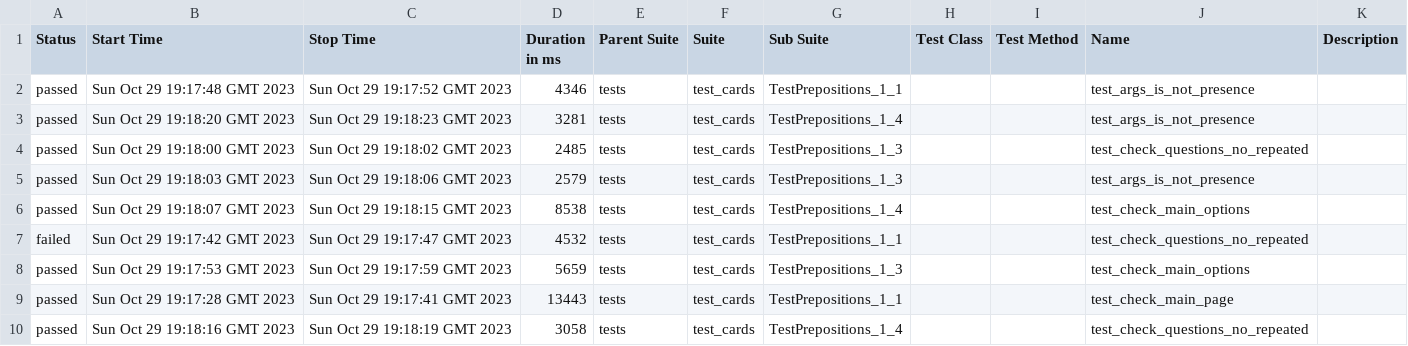
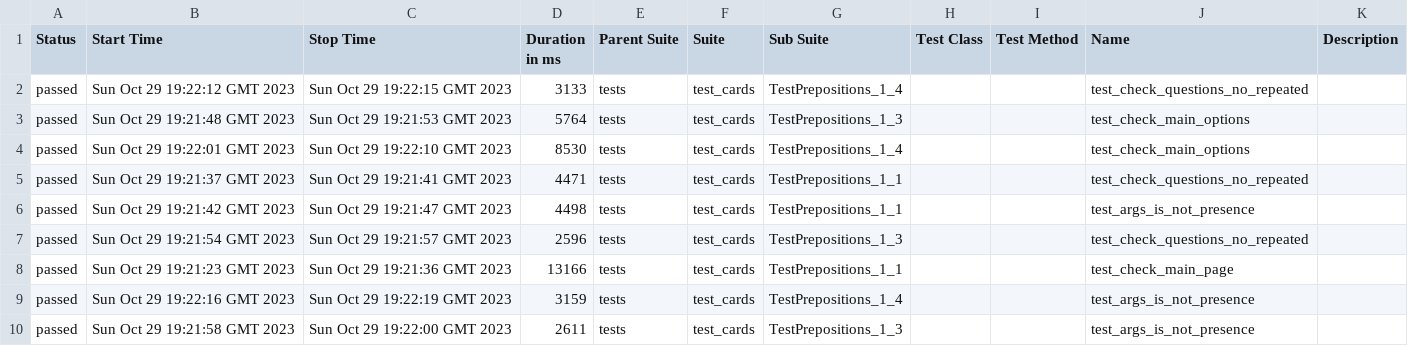
Before and after one commit to lambotik/English-exercises-AQA, a CSV file: 7/data/suites.csv, drawn as a sheet.

```diff
--- a/7/data/suites.csv
+++ b/7/data/suites.csv
@@ -1,10 +1,10 @@
 "Status","Start Time","Stop Time","Duration in ms","Parent Suite","Suite","Sub Suite","Test Class","Test Method","Name","Description"
-"passed","Sun Oct 29 19:17:48 GMT 2023","Sun Oct 29 19:17:52 GMT 2023","4346","tests","test_cards","TestPrepositions_1_1","","","test_args_is_not_presence",""
-"passed","Sun Oct 29 19:18:20 GMT 2023","Sun Oct 29 19:18:23 GMT 2023","3281","tests","test_cards","TestPrepositions_1_4","","","test_args_is_not_presence",""
-"passed","Sun Oct 29 19:18:00 GMT 2023","Sun Oct 29 19:18:02 GMT 2023","2485","tests","test_cards","TestPrepositions_1_3","","","test_check_questions_no_repeated",""
-"passed","Sun Oct 29 19:18:03 GMT 2023","Sun Oct 29 19:18:06 GMT 2023","2579","tests","test_cards","TestPrepositions_1_3","","","test_args_is_not_presence",""
-"passed","Sun Oct 29 19:18:07 GMT 2023","Sun Oct 29 19:18:15 GMT 2023","8538","tests","test_cards","TestPrepositions_1_4","","","test_check_main_options",""
-"failed","Sun Oct 29 19:17:42 GMT 2023","Sun Oct 29 19:17:47 GMT 2023","4532","tests","test_cards","TestPrepositions_1_1","","","test_check_questions_no_repeated",""
-"passed","Sun Oct 29 19:17:53 GMT 2023","Sun Oct 29 19:17:59 GMT 2023","5659","tests","test_cards","TestPrepositions_1_3","","","test_check_main_options",""
-"passed","Sun Oct 29 19:17:28 GMT 2023","Sun Oct 29 19:17:41 GMT 2023","13443","tests","test_cards","TestPrepositions_1_1","","","test_check_main_page",""
-"passed","Sun Oct 29 19:18:16 GMT 2023","Sun Oct 29 19:18:19 GMT 2023","3058","tests","test_cards","TestPrepositions_1_4","","","test_check_questions_no_repeated",""
+"passed","Sun Oct 29 19:22:12 GMT 2023","Sun Oct 29 19:22:15 GMT 2023","3133","tests","test_cards","TestPrepositions_1_4","","","test_check_questions_no_repeated",""
+"passed","Sun Oct 29 19:21:48 GMT 2023","Sun Oct 29 19:21:53 GMT 2023","5764","tests","test_cards","TestPrepositions_1_3","","","test_check_main_options",""
+"passed","Sun Oct 29 19:22:01 GMT 2023","Sun Oct 29 19:22:10 GMT 2023","8530","tests","test_cards","TestPrepositions_1_4","","","test_check_main_options",""
+"passed","Sun Oct 29 19:21:37 GMT 2023","Sun Oct 29 19:21:41 GMT 2023","4471","tests","test_cards","TestPrepositions_1_1","","","test_check_questions_no_repeated",""
+"passed","Sun Oct 29 19:21:42 GMT 2023","Sun Oct 29 19:21:47 GMT 2023","4498","tests","test_cards","TestPrepositions_1_1","","","test_args_is_not_presence",""
+"passed","Sun Oct 29 19:21:54 GMT 2023","Sun Oct 29 19:21:57 GMT 2023","2596","tests","test_cards","TestPrepositions_1_3","","","test_check_questions_no_repeated",""
+"passed","Sun Oct 29 19:21:23 GMT 2023","Sun Oct 29 19:21:36 GMT 2023","13166","tests","test_cards","TestPrepositions_1_1","","","test_check_main_page",""
+"passed","Sun Oct 29 19:22:16 GMT 2023","Sun Oct 29 19:22:19 GMT 2023","3159","tests","test_cards","TestPrepositions_1_4","","","test_args_is_not_presence",""
+"passed","Sun Oct 29 19:21:58 GMT 2023","Sun Oct 29 19:22:00 GMT 2023","2611","tests","test_cards","TestPrepositions_1_3","","","test_args_is_not_presence",""
```
Also changed, not shown: 7/data/behaviors.csv, 54 other files.
